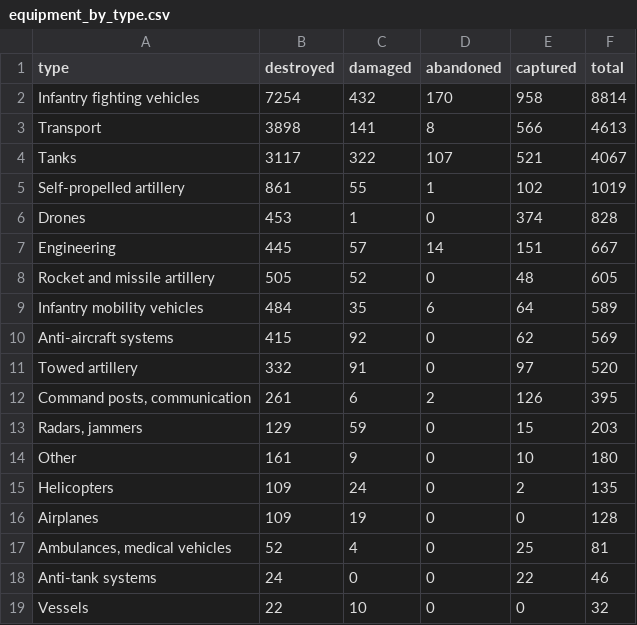
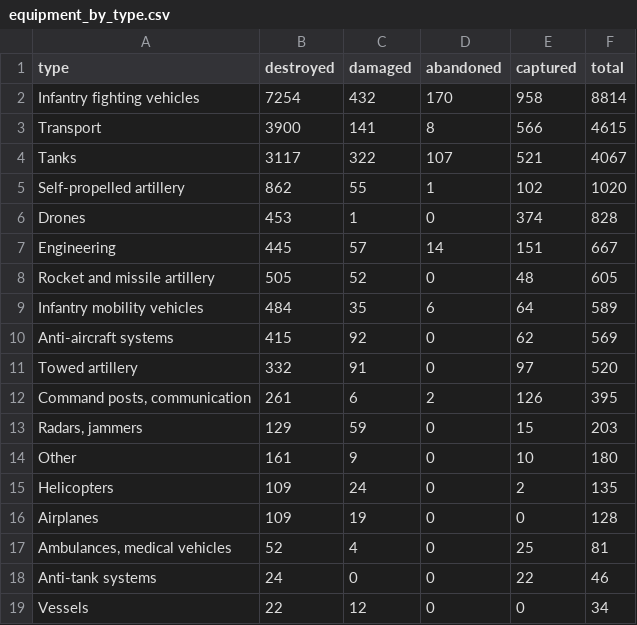
Before and after one commit to AlexTsiris/Russian-Ukraine-War, a CSV file: powerbi/equipment_by_type.csv, drawn as a sheet.

```diff
--- a/powerbi/equipment_by_type.csv
+++ b/powerbi/equipment_by_type.csv
@@ -2,5 +2,5 @@ type,destroyed,damaged,abandoned,captured,total
 Infantry fighting vehicles,7254,432,170,958,8814
-Transport,3898,141,8,566,4613
+Transport,3900,141,8,566,4615
 Tanks,3117,322,107,521,4067
-Self-propelled artillery,861,55,1,102,1019
+Self-propelled artillery,862,55,1,102,1020
 Drones,453,1,0,374,828
@@ -18,2 +18,2 @@ Airplanes,109,19,0,0,128
 Anti-tank systems,24,0,0,22,46
-Vessels,22,10,0,0,32
+Vessels,22,12,0,0,34
```
Also changed, not shown: powerbi/equipment_by_month.csv, powerbi/equipment_meta.csv, 8 other files.
